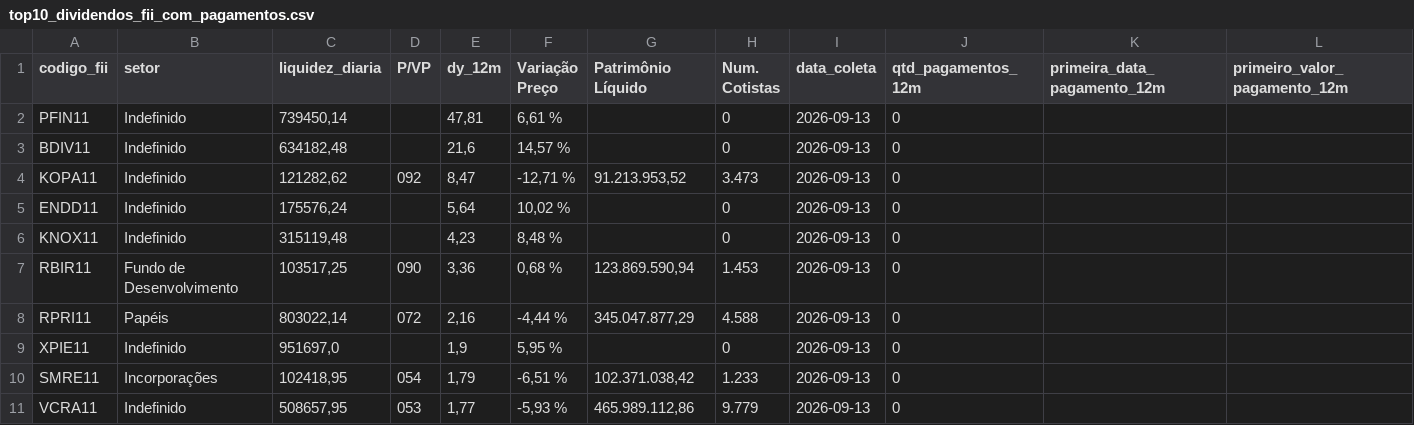
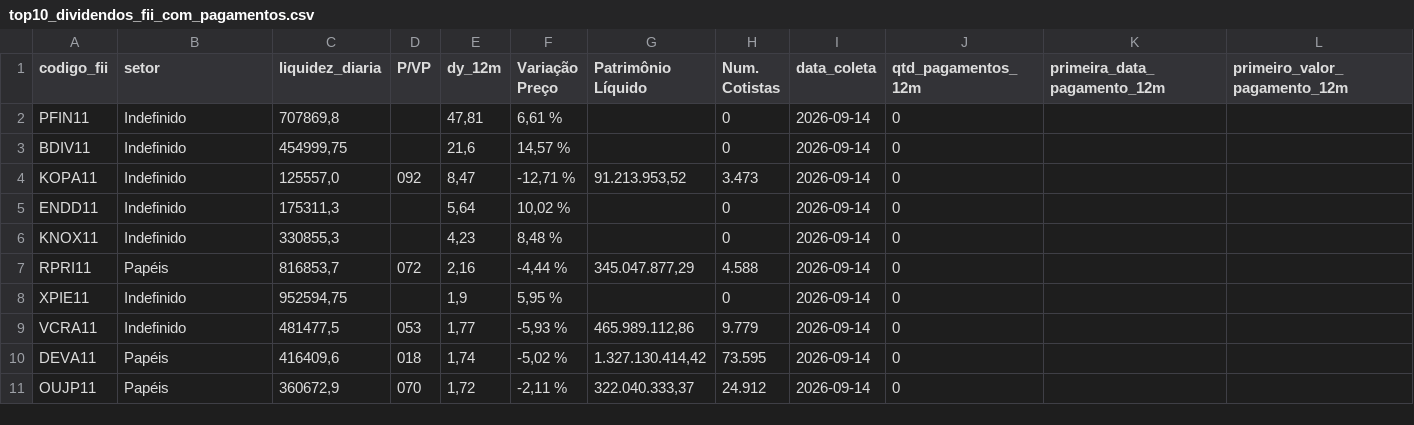
Before and after one commit to VBGVictor/CVM-FII-Data, a CSV file: output/dados_projeto/top10_dividendos_fii_com_pagamentos.csv, drawn as a sheet; only a part is shown; removed rows and columns are numbered as before the commit, all else as after; rows hold the shown columns only; the diff names each change by its address in the sheet, - before the commit and + after, or states it on an @@ line.

```diff
--- a/output/dados_projeto/top10_dividendos_fii_com_pagamentos.csv
+++ b/output/dados_projeto/top10_dividendos_fii_com_pagamentos.csv
-C2 (liquidez_diaria): 739450,14
+C2 (liquidez_diaria): 707869,8
-I2:I6 (data_coleta): 2026-09-13
+I2:I6 (data_coleta): 2026-09-14
-C3 (liquidez_diaria): 634182,48
+C3 (liquidez_diaria): 454999,75
-C4 (liquidez_diaria): 121282,62
+C4 (liquidez_diaria): 125557,0
-C5 (liquidez_diaria): 175576,24
+C5 (liquidez_diaria): 175311,3
-C6 (liquidez_diaria): 315119,48
+C6 (liquidez_diaria): 330855,3
-row 7: RBIR11 | Fundo de Desenvolvimento | 103517,25 | 090 | 3,36 | 0,68 % | 123.869.590,94 | 1.453 | 2026-09-13 | 0
-C7 (liquidez_diaria): 803022,14
+C7 (liquidez_diaria): 816853,7
-I7:I8 (data_coleta): 2026-09-13
+I7:I8 (data_coleta): 2026-09-14
-C8 (liquidez_diaria): 951697,0
+C8 (liquidez_diaria): 952594,75
-row 10: SMRE11 | Incorporações | 102418,95 | 054 | 1,79 | -6,51 % | 102.371.038,42 | 1.233 | 2026-09-13 | 0
-C9 (liquidez_diaria): 508657,95
+C9 (liquidez_diaria): 481477,5
-I9 (data_coleta): 2026-09-13
+I9 (data_coleta): 2026-09-14
+row 10: DEVA11 | Papéis | 416409,6 | 018 | 1,74 | -5,02 % | 1.327.130.414,42 | 73.595 | 2026-09-14 | 0
+row 11: OUJP11 | Papéis | 360672,9 | 070 | 1,72 | -2,11 % | 322.040.333,37 | 24.912 | 2026-09-14 | 0
```
